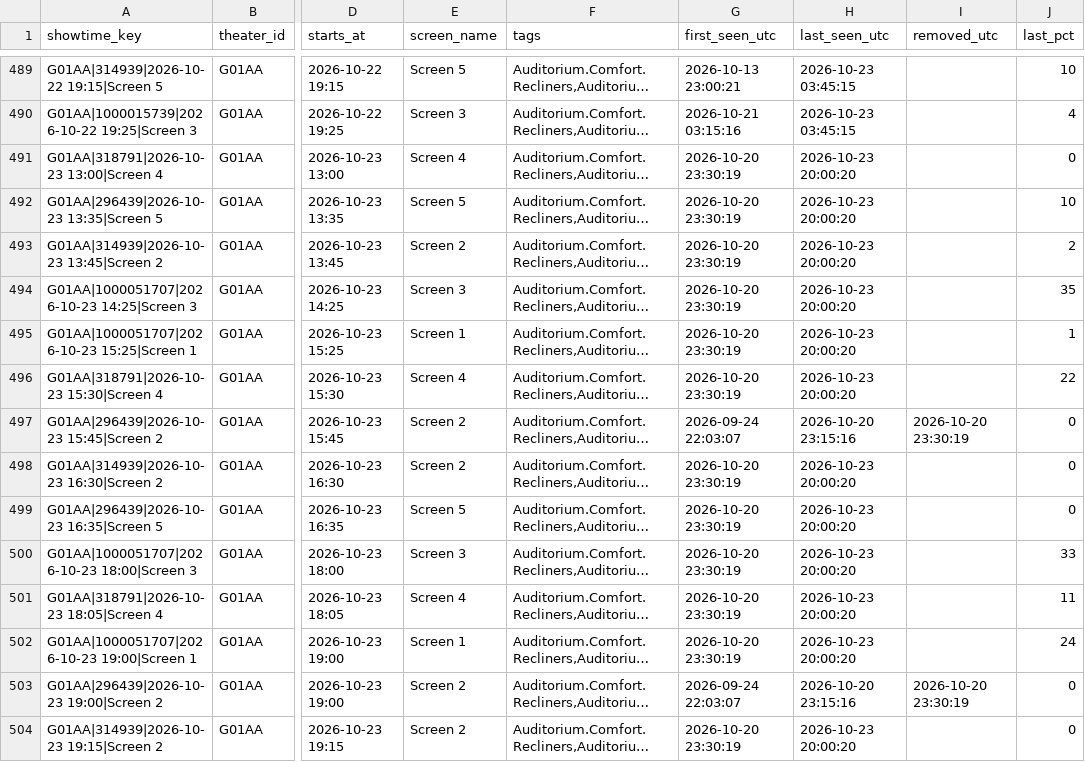
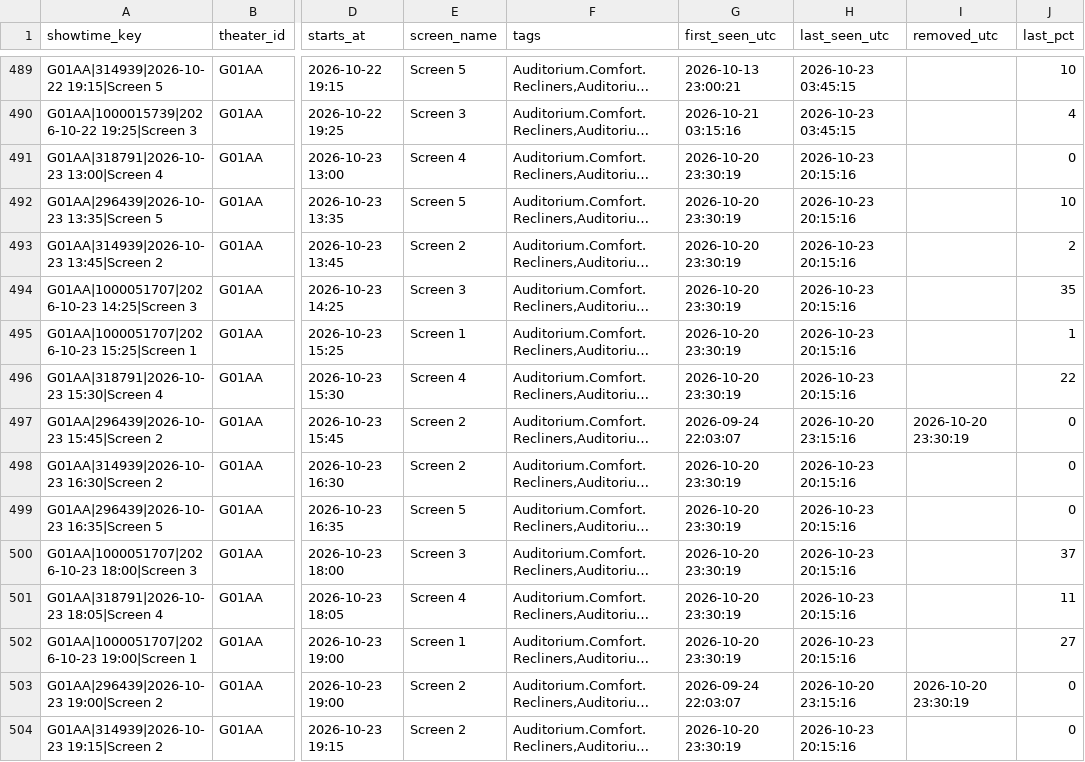
Before and after one commit to Kovar1/closter-showtimes, a CSV file: data/showtimes.csv, drawn as a sheet; only a part is shown, gaps mark what is left out; long unchanged cells end in …; the diff covers the shown part only; the diff names each change by its address in the sheet, - before the commit and + after, or states it on an @@ line.

```diff
--- a/data/showtimes.csv
+++ b/data/showtimes.csv
-H491:H496 (last_seen_utc): 2026-10-23 20:00:20
+H491:H496 (last_seen_utc): 2026-10-23 20:15:16
-H498:H502 (last_seen_utc): 2026-10-23 20:00:20
+H498:H502 (last_seen_utc): 2026-10-23 20:15:16
-J500 (last_pct): 33
+J500 (last_pct): 37
-J502 (last_pct): 24
+J502 (last_pct): 27
-H504 (last_seen_utc): 2026-10-23 20:00:20
+H504 (last_seen_utc): 2026-10-23 20:15:16
```
Also changed, not shown: 157 edited cells elsewhere in this file, data/polls/2026-10.csv, 2 other files.
